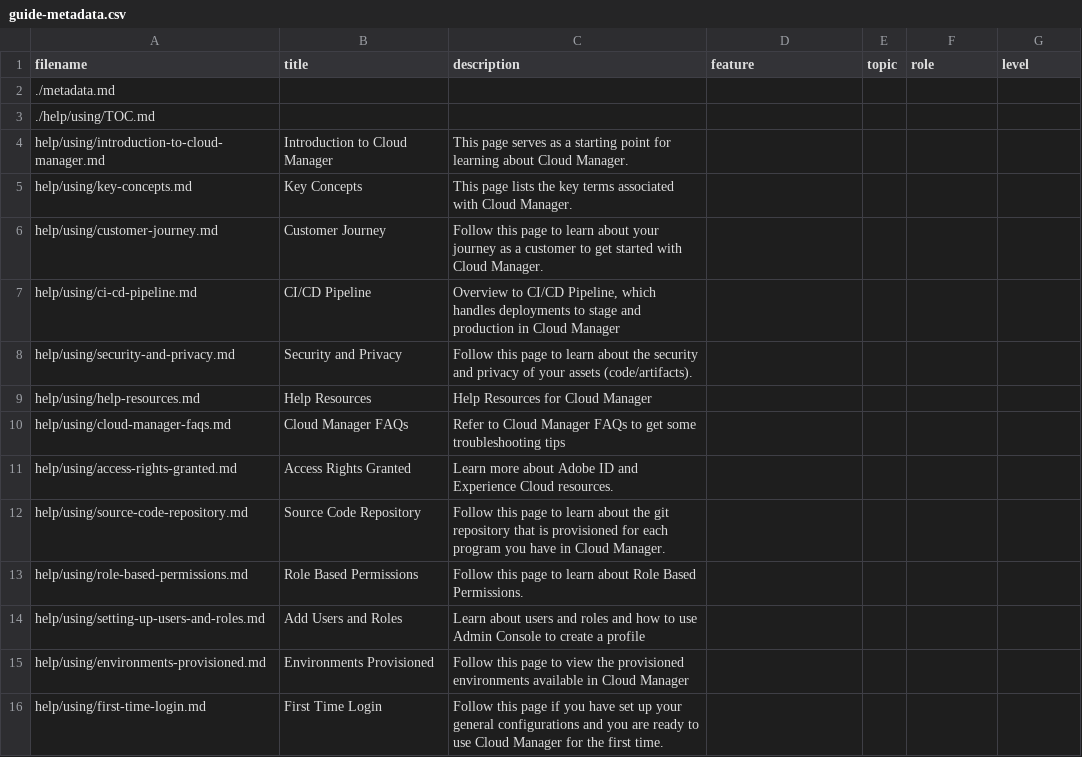
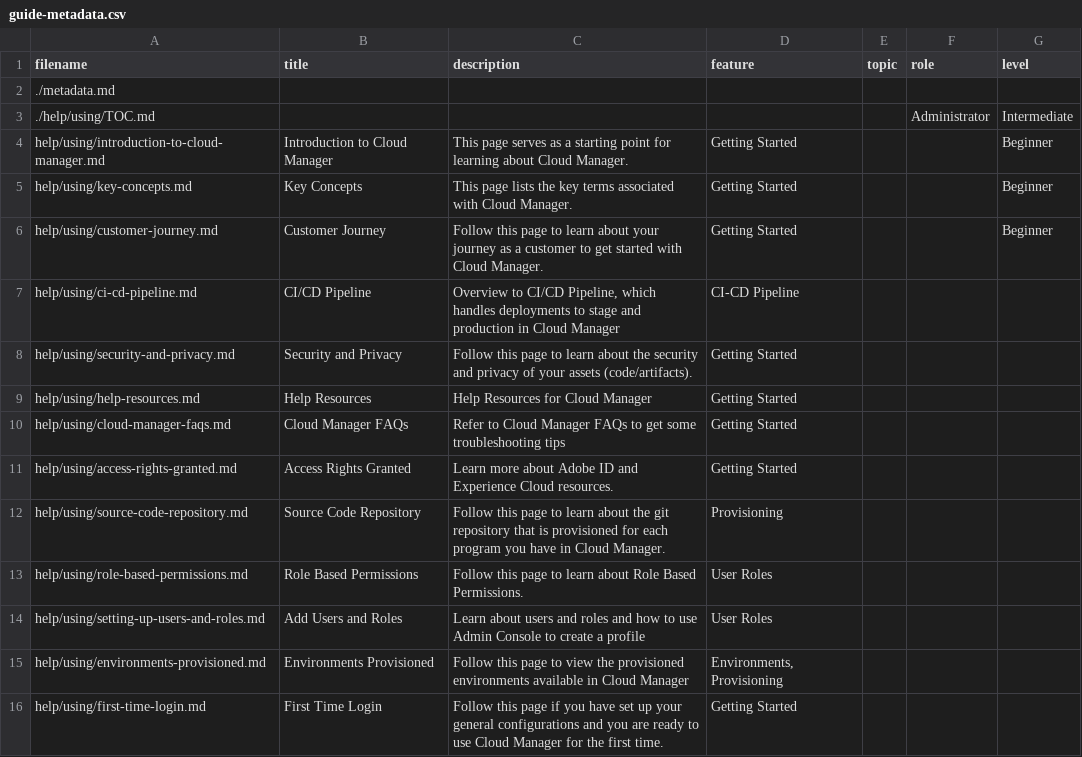
Before and after one commit to AdobeDocs/experience-manager-cloud-manager.en, a CSV file: help/using/guide-metadata.csv, drawn as a sheet; only a part is shown; the diff covers the shown part only.

Commit message:
Update guide-metadata.csv

```diff
--- a/help/using/guide-metadata.csv
+++ b/help/using/guide-metadata.csv
@@ -3,14 +3,14 @@
-"./help/using/TOC.md","","","","","",""
-"help/using/introduction-to-cloud-manager.md","Introduction to Cloud Manager","This page serves as a starting point for learning about Cloud Manager. ","","","",""
-"help/using/key-concepts.md","Key Concepts","This page lists the key terms associated with Cloud Manager.","","","",""
-"help/using/customer-journey.md","Customer Journey","Follow this page to learn about your journey as a customer to get started with Cloud Manager.","","","",""
-"help/using/ci-cd-pipeline.md","CI/CD Pipeline","Overview to CI/CD Pipeline, which handles deployments to stage and production in Cloud Manager","","","",""
-"help/using/security-and-privacy.md","Security and Privacy","Follow this page to learn about the security and privacy of your assets (code/artifacts).","","","",""
-"help/using/help-resources.md","Help Resources","Help Resources for Cloud Manager","","","",""
-"help/using/cloud-manager-faqs.md","Cloud Manager FAQs","Refer to Cloud Manager FAQs to get some troubleshooting tips","","","",""
-"help/using/access-rights-granted.md","Access Rights Granted","Learn more about Adobe ID and Experience Cloud resources.","","","",""
-"help/using/source-code-repository.md","Source Code Repository","Follow this page to learn about the git repository that is provisioned for each program you have in Cloud Manager.","","","",""
-"help/using/role-based-permissions.md","Role Based Permissions","Follow this page to learn about Role Based Permissions.","","","",""
-"help/using/setting-up-users-and-roles.md","Add Users and Roles","Learn about users and roles and how to use Admin Console to create a profile","","","",""
-"help/using/environments-provisioned.md","Environments Provisioned","Follow this page to view the provisioned environments available in Cloud Manager","","","",""
-"help/using/first-time-login.md","First Time Login","Follow this page if you have set up your general configurations and you are ready to use Cloud Manager for the first time.","","","",""
+./help/using/TOC.md,,,,,Administrator,Intermediate
+help/using/introduction-to-cloud-manager.md,Introduction to Cloud Manager,This page serves as a starting point for learning about Cloud Manager. ,Getting Started,,,Beginner
+help/using/key-concepts.md,Key Concepts,This page lists the key terms associated with Cloud Manager.,Getting Started,,,Beginner
+help/using/customer-journey.md,Customer Journey,Follow this page to learn about your journey as a customer to get started with Cloud Manager.,Getting Started,,,Beginner
+help/using/ci-cd-pipeline.md,CI/CD Pipeline,"Overview to CI/CD Pipeline, which handles deployments to stage and production in Cloud Manager",CI-CD Pipeline,,,
+help/using/security-and-privacy.md,Security and Privacy,Follow this page to learn about the security and privacy of your assets (code/artifacts).,Getting Started,,,
+help/using/help-resources.md,Help Resources,Help Resources for Cloud Manager,Getting Started,,,
+help/using/cloud-manager-faqs.md,Cloud Manager FAQs,Refer to Cloud Manager FAQs to get some troubleshooting tips,Getting Started,,,
+help/using/access-rights-granted.md,Access Rights Granted,Learn more about Adobe ID and Experience Cloud resources.,Getting Started,,,
+help/using/source-code-repository.md,Source Code Repository,Follow this page to learn about the git repository that is provisioned for each program you have in Cloud Manager.,Provisioning,,,
+help/using/role-based-permissions.md,Role Based Permissions,Follow this page to learn about Role Based Permissions.,User Roles,,,
+help/using/setting-up-users-and-roles.md,Add Users and Roles,Learn about users and roles and how to use Admin Console to create a profile,User Roles,,,
+help/using/environments-provisioned.md,Environments Provisioned,Follow this page to view the provisioned environments available in Cloud Manager,"Environments, Provisioning",,,
+help/using/first-time-login.md,First Time Login,Follow this page if you have set up your general configurations and you are ready to use Cloud Manager for the first time.,Getting Started,,,
```
Also changed, not shown: 50 edited cells elsewhere in this file.
